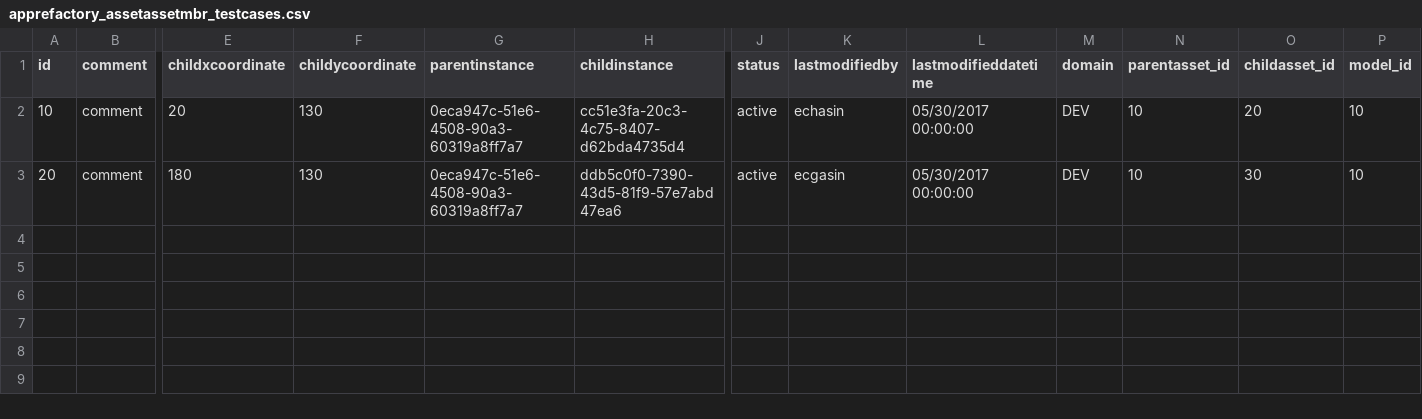
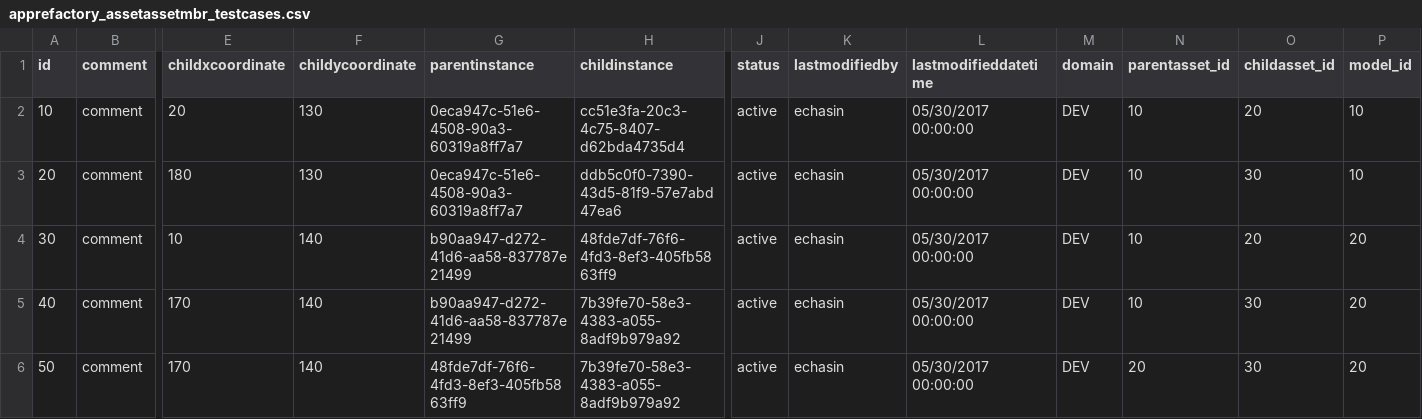
Before and after one commit to echasin/asset, a CSV file: src/main/resources/config/data/apprefactory_assetassetmbr_testcases.csv, drawn as a sheet; only a part is shown, gaps mark what is left out; rows hold the shown columns only; the diff names each change by its address in the sheet, - before the commit and + after, or states it on an @@ line.

Commit message:
updated assetassetmbr for Model TEST2

```diff
--- a/src/main/resources/config/data/apprefactory_assetassetmbr_testcases.csv
+++ b/src/main/resources/config/data/apprefactory_assetassetmbr_testcases.csv
-K3 (lastmodifiedby): ecgasin
+K3 (lastmodifiedby): echasin
+row 4: 30 | comment | 10 | 140 | b90aa947-d272-41d6-aa58-837787e21499 | 48fde7df-76f6-4fd3-8ef3-405fb5863ff9 | active | echasin | 05/30/2017 00:00:00 | DEV | 10 | 20 | 20
+row 5: 40 | comment | 170 | 140 | b90aa947-d272-41d6-aa58-837787e21499 | 7b39fe70-58e3-4383-a055-8adf9b979a92 | active | echasin | 05/30/2017 00:00:00 | DEV | 10 | 30 | 20
+row 6: 50 | comment | 170 | 140 | 48fde7df-76f6-4fd3-8ef3-405fb5863ff9 | 7b39fe70-58e3-4383-a055-8adf9b979a92 | active | echasin | 05/30/2017 00:00:00 | DEV | 20 | 30 | 20
```
